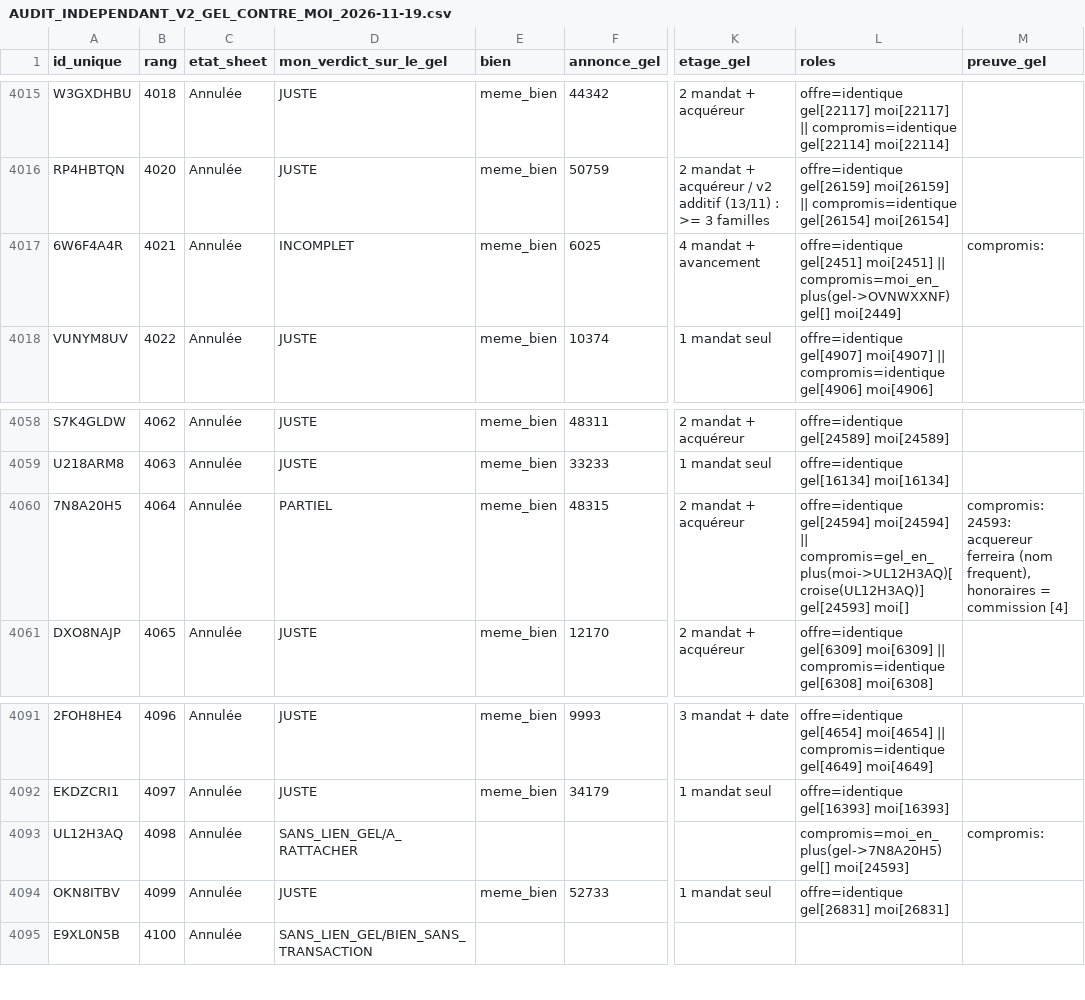
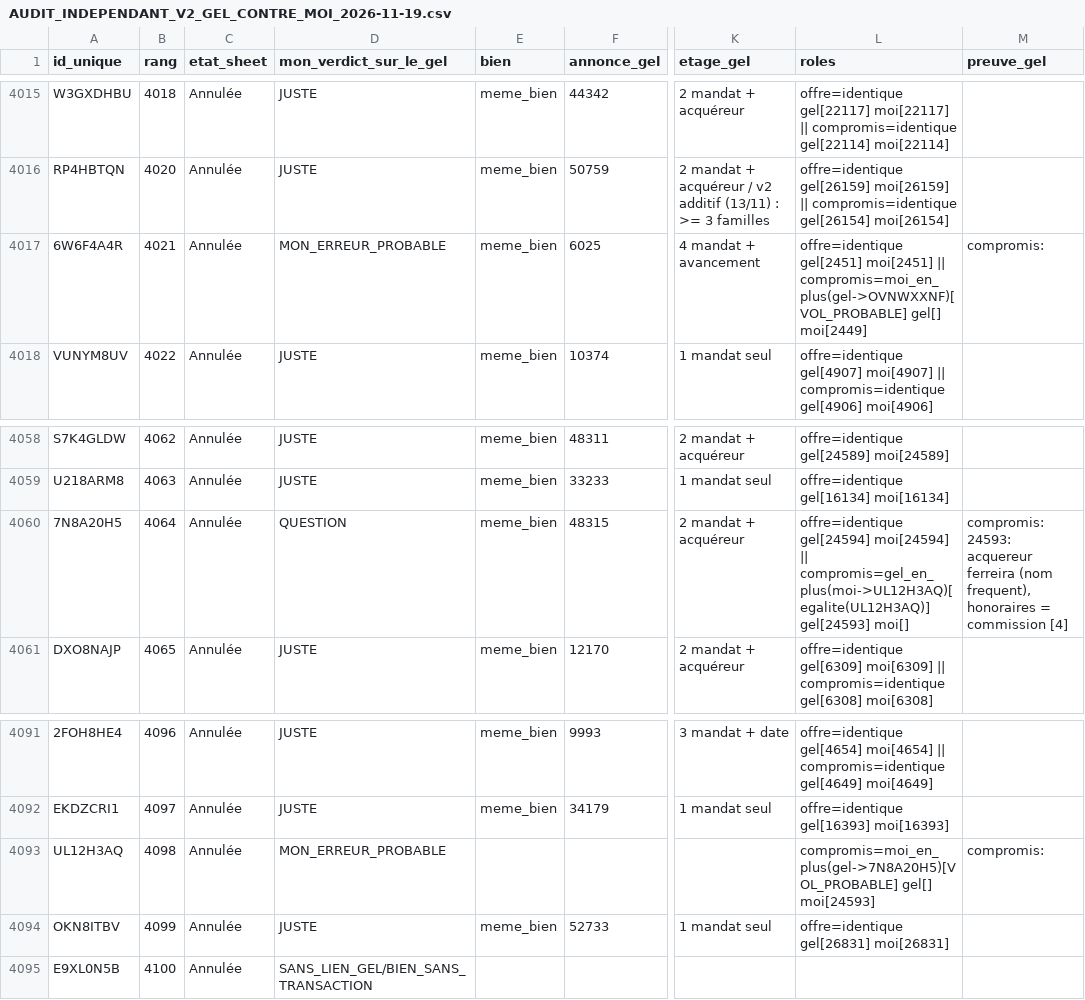
Before and after one commit to GTIImmo/Groupe-GTI, a CSV file: notice/AUDIT_INDEPENDANT_V2_GEL_CONTRE_MOI_2026-11-19.csv, drawn as a sheet; only a part is shown, gaps mark what is left out; the diff covers the shown part only; the diff names each change by its address in the sheet, - before the commit and + after, or states it on an @@ line.

```diff
--- a/notice/AUDIT_INDEPENDANT_V2_GEL_CONTRE_MOI_2026-11-19.csv
+++ b/notice/AUDIT_INDEPENDANT_V2_GEL_CONTRE_MOI_2026-11-19.csv
-D4017 (mon_verdict_sur_le_gel): INCOMPLET
+D4017 (mon_verdict_sur_le_gel): MON_ERREUR_PROBABLE
-L4017 (roles): …moi[2451] || compromis=moi_en_plus(gel->OVNWXXNF) gel[] moi[2449]
+L4017 (roles): …moi[2451] || compromis=moi_en_plus(gel->OVNWXXNF)[VOL_PROBABLE] gel[] moi[2449]
-D4060 (mon_verdict_sur_le_gel): PARTIEL
+D4060 (mon_verdict_sur_le_gel): QUESTION
-L4060 (roles): …moi[24594] || compromis=gel_en_plus(moi->UL12H3AQ)[croise(UL12H3AQ)] gel[24593] moi[]
+L4060 (roles): …moi[24594] || compromis=gel_en_plus(moi->UL12H3AQ)[egalite(UL12H3AQ)] gel[24593] moi[]
-D4093 (mon_verdict_sur_le_gel): SANS_LIEN_GEL/A_RATTACHER
+D4093 (mon_verdict_sur_le_gel): MON_ERREUR_PROBABLE
-L4093 (roles): compromis=moi_en_plus(gel->7N8A20H5) gel[] moi[24593]
+L4093 (roles): compromis=moi_en_plus(gel->7N8A20H5)[VOL_PROBABLE] gel[] moi[24593]
```
Also changed, not shown: 22 edited cells elsewhere in this file, 12 other files.
